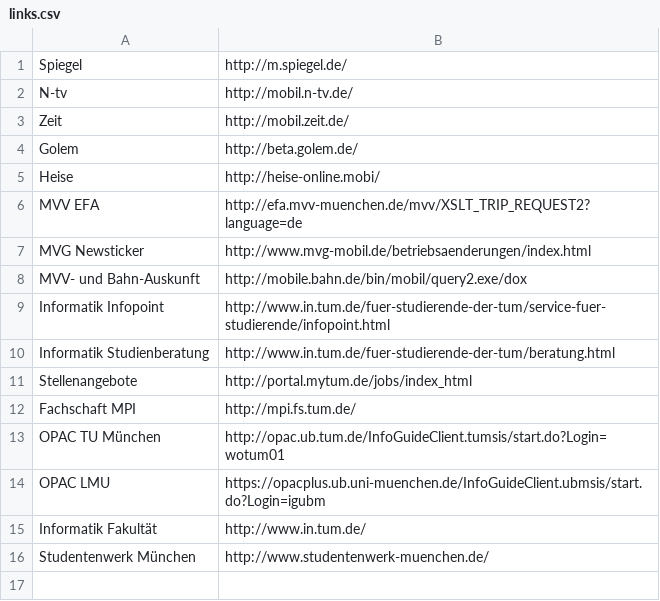
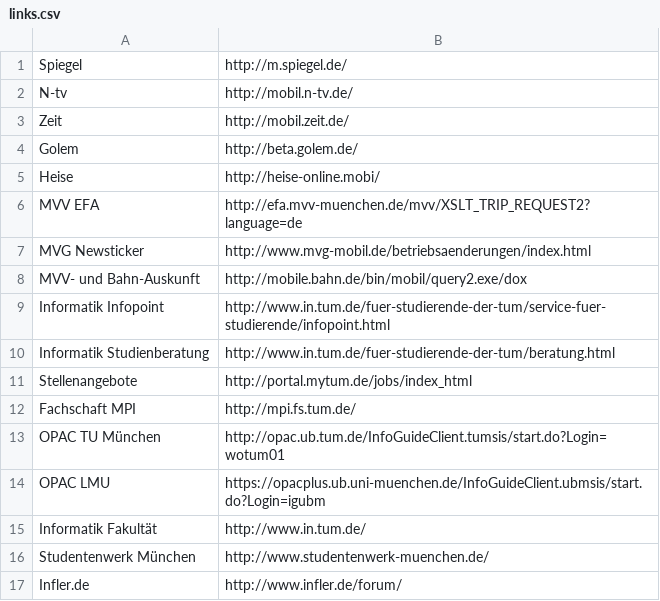
Before and after one commit to thbley/tum-campus, a CSV file: assets/links.csv, drawn as a sheet.

Commit message:
added link to infler

```diff
--- a/assets/links.csv
+++ b/assets/links.csv
@@ -16 +16,2 @@ Informatik Fakultät;http://www.in.tum.de/
 Studentenwerk München;http://www.studentenwerk-muenchen.de/
+Infler.de;http://www.infler.de/forum/
```
